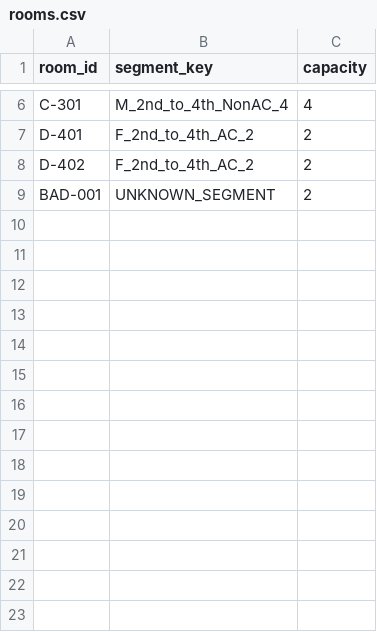
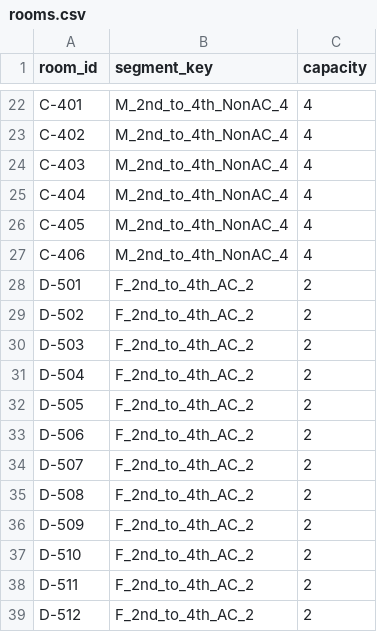
Before and after one commit to Vihaan-Aswal/Roommate-Matcher, a CSV file: demo-data/rooms.csv, drawn as a sheet; only a part is shown, gaps mark what is left out; removed rows and columns are numbered as before the commit, all else as after; the diff covers the shown part only; the diff names each change by its address in the sheet, - before the commit and + after, or states it on an @@ line.

Commit message:
demo-data: expand realistic students, rooms, and preferences
- scale fixtures to 96 students across four segments

- add deterministic form responses with aligned, mixed, and outlier profiles

- align room inventory with segment capacities for end-to-end runs

```diff
--- a/demo-data/rooms.csv
+++ b/demo-data/rooms.csv
-A22 (room_id): C-301
+A22 (room_id): C-401
+row 23: C-402 | M_2nd_to_4th_NonAC_4 | 4
+row 24: C-403 | M_2nd_to_4th_NonAC_4 | 4
+row 25: C-404 | M_2nd_to_4th_NonAC_4 | 4
+row 26: C-405 | M_2nd_to_4th_NonAC_4 | 4
+row 27: C-406 | M_2nd_to_4th_NonAC_4 | 4
-A28 (room_id): D-401
+A28 (room_id): D-501
-A29 (room_id): D-402
+A29 (room_id): D-502
-row 9: BAD-001 | UNKNOWN_SEGMENT | 2
+row 30: D-503 | F_2nd_to_4th_AC_2 | 2
+row 31: D-504 | F_2nd_to_4th_AC_2 | 2
+row 32: D-505 | F_2nd_to_4th_AC_2 | 2
+row 33: D-506 | F_2nd_to_4th_AC_2 | 2
+row 34: D-507 | F_2nd_to_4th_AC_2 | 2
+row 35: D-508 | F_2nd_to_4th_AC_2 | 2
+row 36: D-509 | F_2nd_to_4th_AC_2 | 2
+row 37: D-510 | F_2nd_to_4th_AC_2 | 2
+row 38: D-511 | F_2nd_to_4th_AC_2 | 2
+row 39: D-512 | F_2nd_to_4th_AC_2 | 2
```
Also changed, not shown: 16 added rows and 4 edited cells elsewhere in this file, 2 other files.
